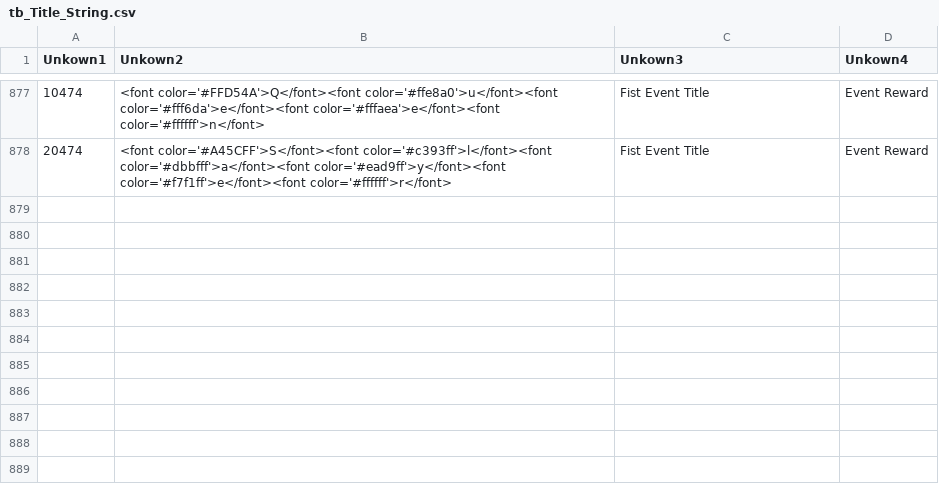
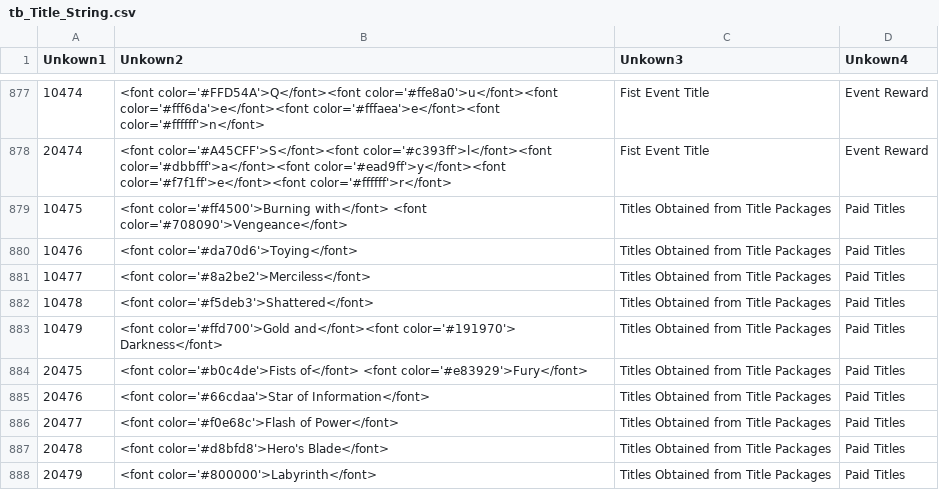
Before and after one commit to ronata7/swtl-translation, a CSV file: files/TL csv/tb_Title_String.csv, drawn as a sheet; only a part is shown, gaps mark what is left out; the diff names each change by its address in the sheet, - before the commit and + after, or states it on an @@ line.

```diff
--- a/files/TL csv/tb_Title_String.csv
+++ b/files/TL csv/tb_Title_String.csv
+row 879: 10475 | <font color='#ff4500'>Burning with</font> <font color='#708090'>Vengeance</font> | Titles Obtained from Title Packages | Paid Titles
+row 880: 10476 | <font color='#da70d6'>Toying</font> | Titles Obtained from Title Packages | Paid Titles
+row 881: 10477 | <font color='#8a2be2'>Merciless</font> | Titles Obtained from Title Packages | Paid Titles
+row 882: 10478 | <font color='#f5deb3'>Shattered</font> | Titles Obtained from Title Packages | Paid Titles
+row 883: 10479 | <font color='#ffd700'>Gold and</font><font color='#191970'> Darkness</font> | Titles Obtained from Title Packages | Paid Titles
+row 884: 20475 | <font color='#b0c4de'>Fists of</font> <font color='#e83929'>Fury</font> | Titles Obtained from Title Packages | Paid Titles
+row 885: 20476 | <font color='#66cdaa'>Star of Information</font> | Titles Obtained from Title Packages | Paid Titles
+row 886: 20477 | <font color='#f0e68c'>Flash of Power</font> | Titles Obtained from Title Packages | Paid Titles
+row 887: 20478 | <font color='#d8bfd8'>Hero's Blade</font> | Titles Obtained from Title Packages | Paid Titles
+row 888: 20479 | <font color='#800000'>Labyrinth</font> | Titles Obtained from Title Packages | Paid Titles
```
Also changed, not shown: files/TL csv/tb_UI_String.csv, 5 other files.
